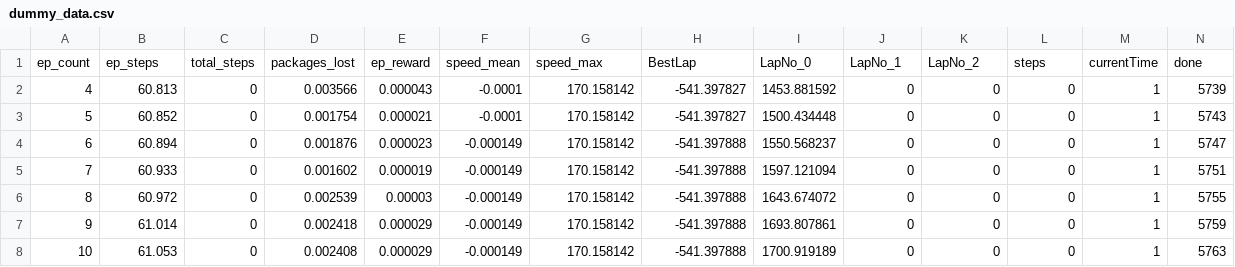
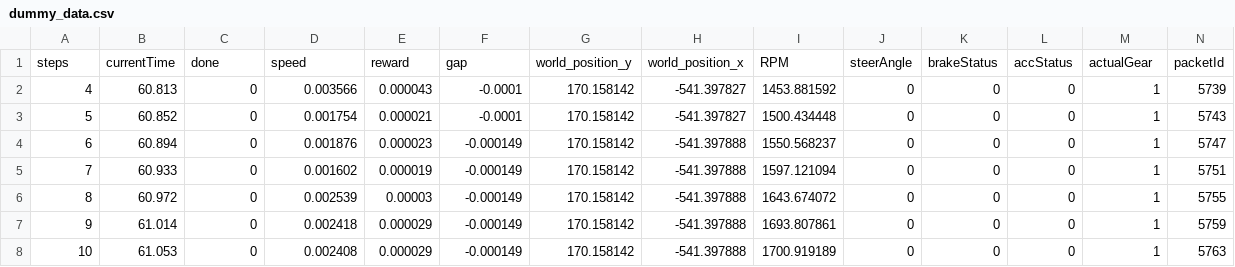
Before and after one commit to redhawk0799/IUI_2024-25, a CSV file: dummy_data.csv, drawn as a sheet; only a part is shown; removed rows and columns are numbered as before the commit, all else as after; rows hold the shown columns only; the diff names each change by its address in the sheet, - before the commit and + after, or states it on an @@ line.

Commit message:
data transformation done, now we get all the coordinates(averages) in an interval of 0.25 seconds

```diff
--- a/dummy_data.csv
+++ b/dummy_data.csv
-row 1: ep_count | ep_steps | total_steps | packages_lost | ep_reward | speed_mean | speed_max | BestLap | LapNo_0 | LapNo_1 | LapNo_2 | steps | currentTime | done
+row 1: steps | currentTime | done | speed | reward | gap | world_position_y | world_position_x | RPM | steerAngle | brakeStatus | accStatus | actualGear | packetId
```
Also changed, not shown: 1 other file.
